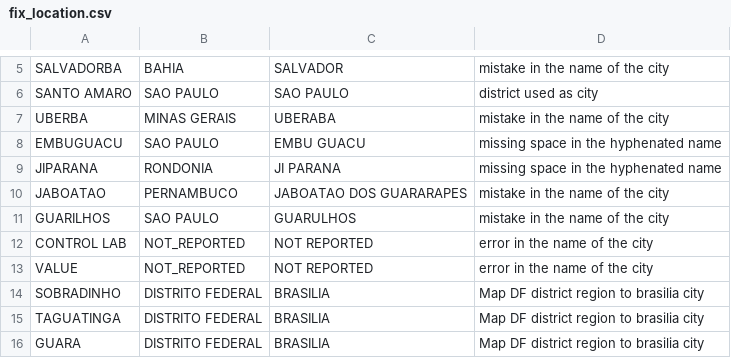
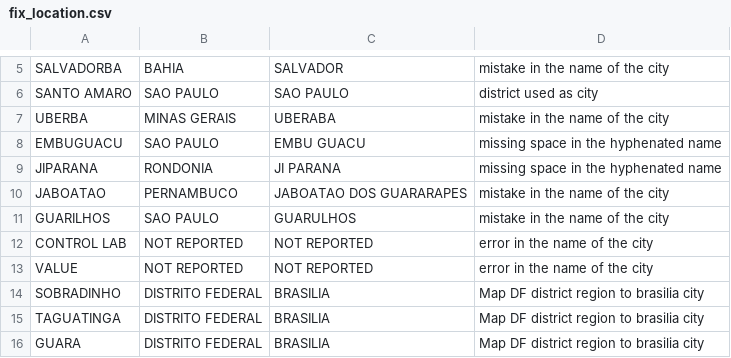
Before and after one commit to InstitutoTodosPelaSaude/arbo, a CSV file: dbt/seeds/fix_location.csv, drawn as a sheet; only a part is shown, gaps mark what is left out.

Commit message:
FIX: Adjust NOT_REPORTED values to NOT REPORTED

```diff
--- a/dbt/seeds/fix_location.csv
+++ b/dbt/seeds/fix_location.csv
@@ -11,4 +11,4 @@ JABOATAO,PERNAMBUCO,JABOATAO DOS GUARARAPES,mistake in the name of the city
 GUARILHOS,SAO PAULO,GUARULHOS,mistake in the name of the city
-CONTROL LAB,NOT_REPORTED,NOT REPORTED,error in the name of the city
-VALUE,NOT_REPORTED,NOT REPORTED,error in the name of the city
+CONTROL LAB,NOT REPORTED,NOT REPORTED,error in the name of the city
+VALUE,NOT REPORTED,NOT REPORTED,error in the name of the city
 SOBRADINHO,DISTRITO FEDERAL,BRASILIA,Map DF district region to brasilia city
```
Also changed, not shown: 1 other file.
